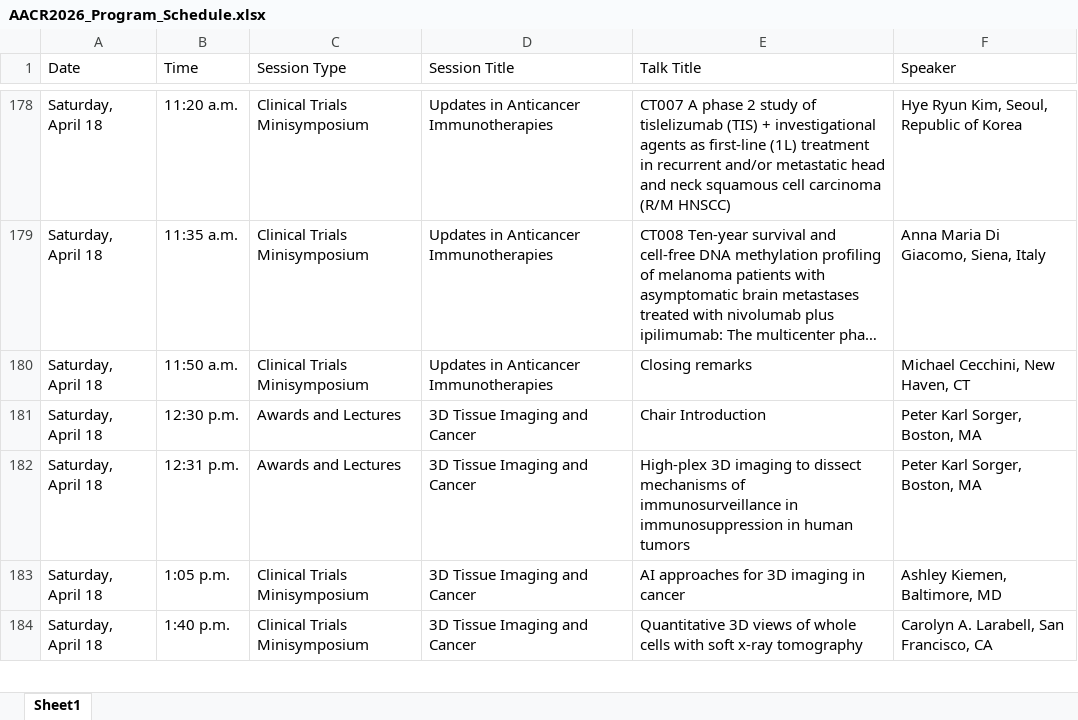
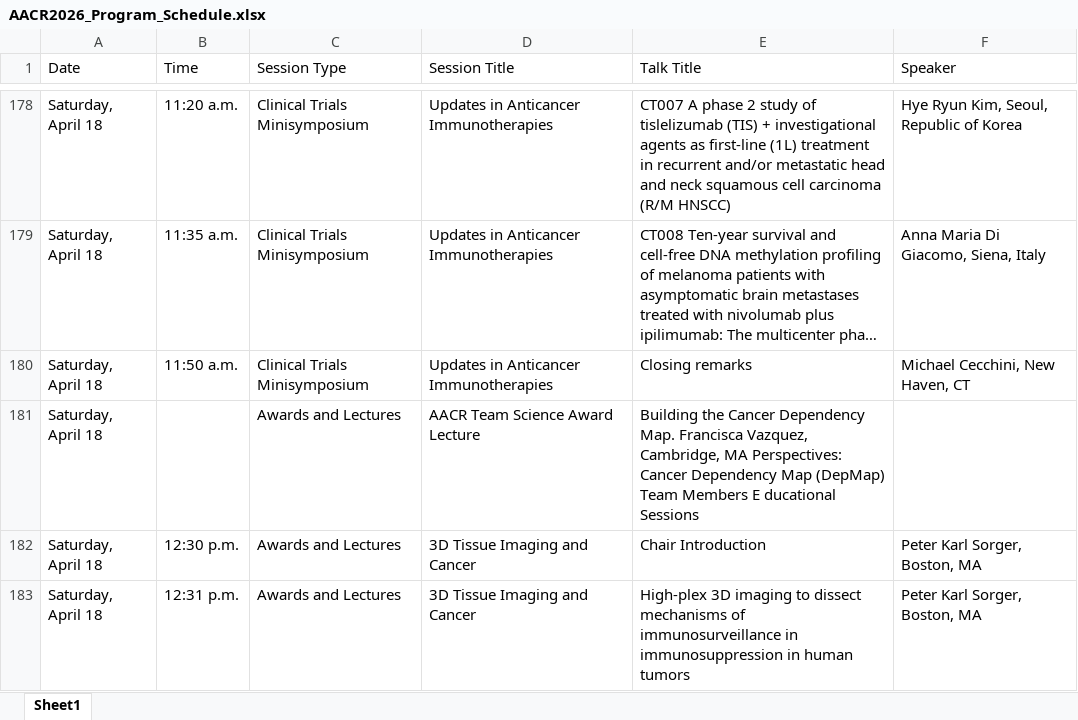
Before and after one commit to shwong-tw/test, an Excel workbook: AACR2026_Program_Schedule.xlsx, sheet Sheet1, drawn as a sheet; only a part is shown, gaps mark what is left out; the shorter side is filled out with more unchanged rows; long unchanged cells end in …; values as stored, in another font and other column widths than the file's, no borders; the diff covers the shown part only; the diff names each change by its address in the sheet, - before the commit and + after, or states it on an @@ line.

```diff
--- a/AACR2026_Program_Schedule.xlsx (sheet Sheet1)
+++ b/AACR2026_Program_Schedule.xlsx (sheet Sheet1)
+row 181: Saturday, April 18 |  | Awards and Lectures | AACR Team Science Award Lecture | Building the Cancer Dependency Map. Francisca Vazquez, Cambridge, MA Perspectives: Cancer Dependency Map (DepMap) Team Members E ducational Sessions
```
Also changed, not shown: 17 added rows elsewhere in this sheet, 2 other files.
